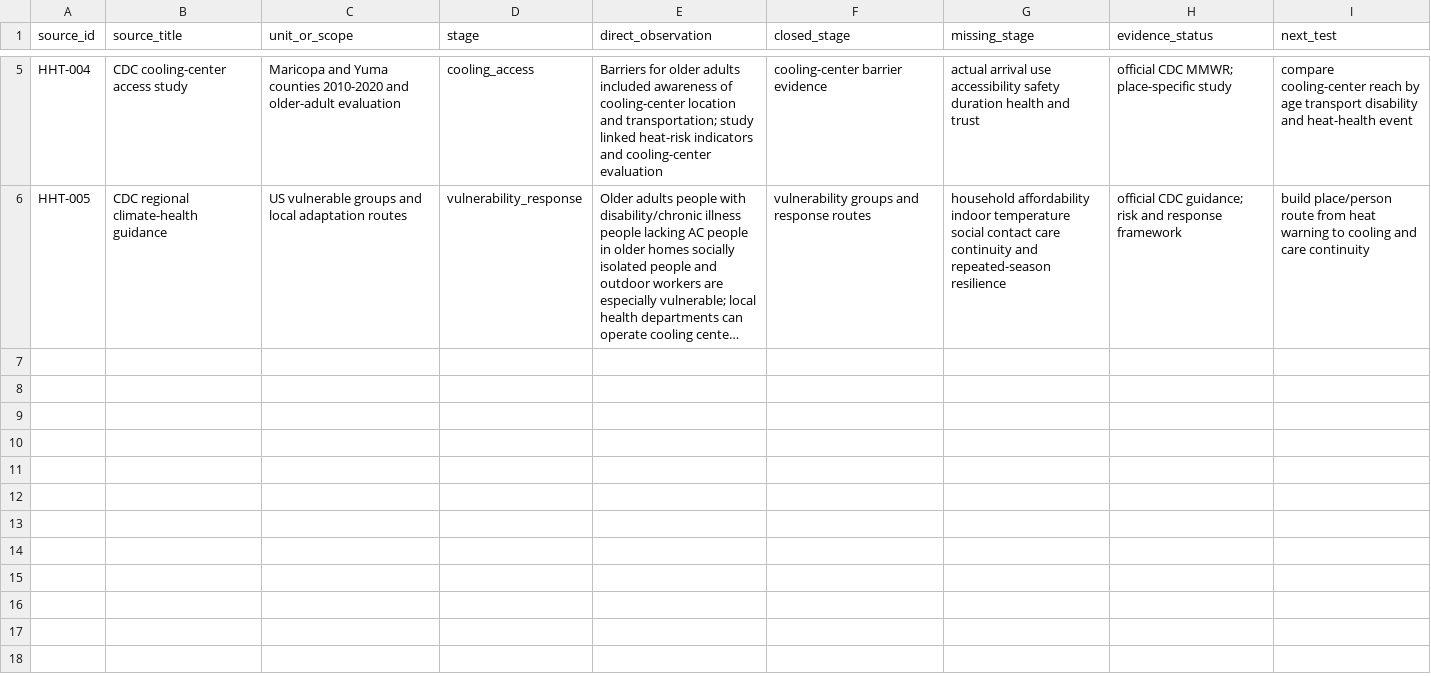
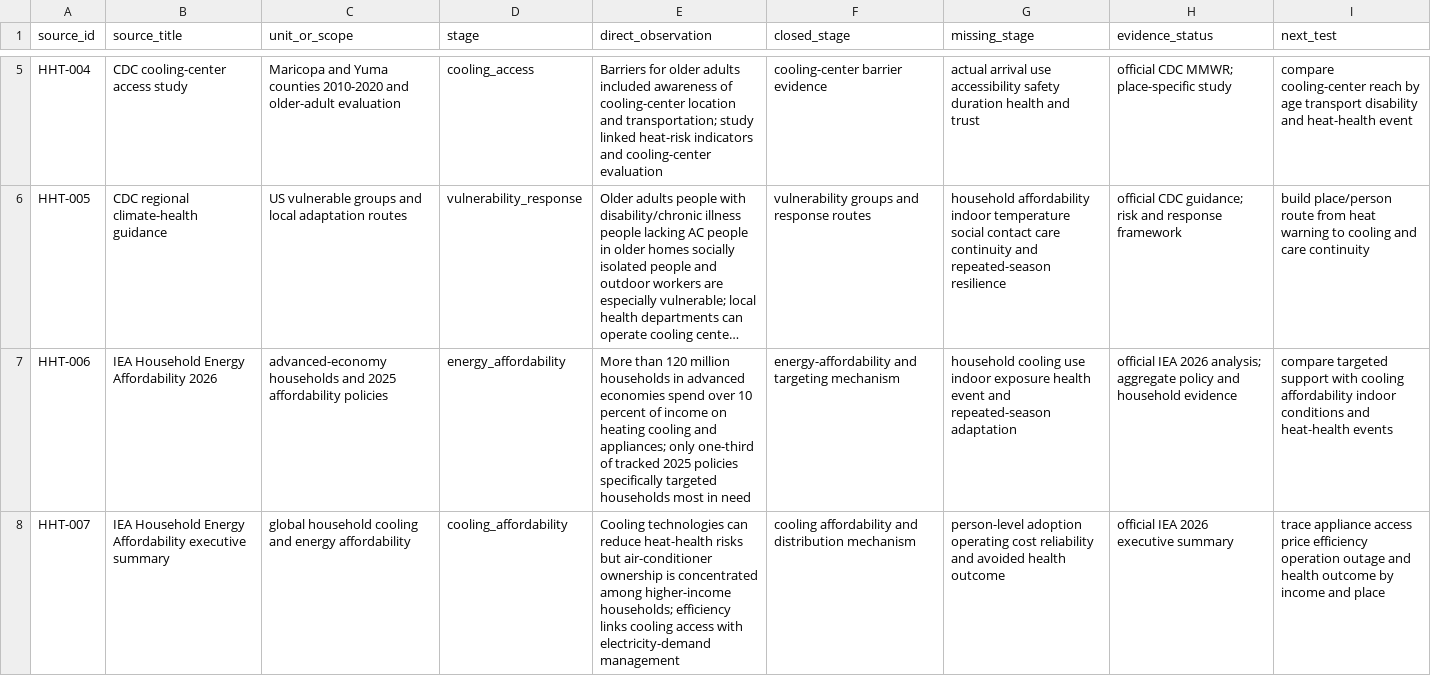
Before and after one commit to mehtama1234/cultural-geopolitical-theme-mining, a CSV file: analysis/ROTATION-X-EXTREME-HEAT-COOLING-PLACE-HEALTH-2026-10-29.csv, drawn as a sheet; only a part is shown, gaps mark what is left out; long unchanged cells end in …; the diff covers the shown part only; the diff names each change by its address in the sheet, - before the commit and + after, or states it on an @@ line.

Commit message:
Refresh extreme heat affordability evidence

```diff
--- a/analysis/ROTATION-X-EXTREME-HEAT-COOLING-PLACE-HEALTH-2026-10-29.csv
+++ b/analysis/ROTATION-X-EXTREME-HEAT-COOLING-PLACE-HEALTH-2026-10-29.csv
+row 7: HHT-006 | IEA Household Energy Affordability 2026 | advanced-economy households and 2025 affordability policies | energy_affordability | More than 120 million households in advanced economies spend over 10 percent of income on heating cooling and appliances; only one-third of tracked 2025 policies specifically targeted households most in need | energy-affordability and targeting mechanism | household cooling use indoor exposure health event and repeated-season adaptation | official IEA 2026 analysis; aggregate policy and household evidence | compare targeted support with cooling affordability indoor conditions and heat-health events
+row 8: HHT-007 | IEA Household Energy Affordability executive summary | global household cooling and energy affordability | cooling_affordability | Cooling technologies can reduce heat-health risks but air-conditioner ownership is concentrated among higher-income households; efficiency links cooling access with electricity-demand management | cooling affordability and distribution mechanism | person-level adoption operating cost reliability and avoided health outcome | official IEA 2026 executive summary | trace appliance access price efficiency operation outage and health outcome by income and place
```
Also changed, not shown: 2 added rows elsewhere in this file, 4 other files.
